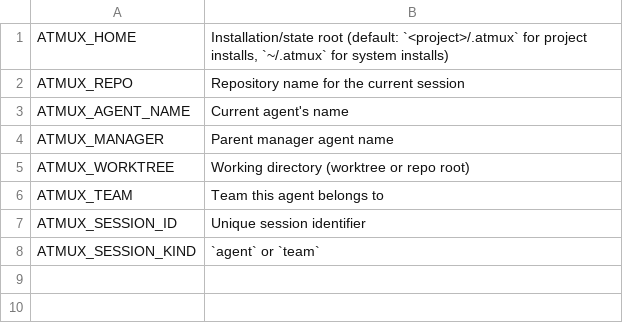
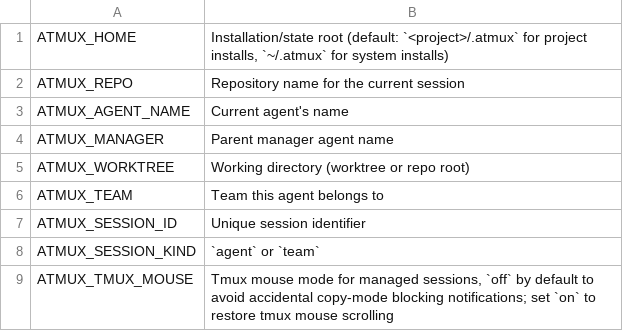
Before and after one commit to gabewillen/atmux, a TSV file: templates/env-vars.tsv, drawn as a sheet.

Commit message:
Add gh shim for PR comment notifications (#35)
* Add GitHub CLI shim for PR comment notifications

* Disable tmux mouse scrolling for managed sessions

* Address gh shim review feedback

* Fix watcher notification race before cleanup

* Stabilize watcher notifications and message-list test

* Make tmux shim test portable in CI

* Make adapter shims opt-out only

* Address remaining gh shim review comments

---------

Co-authored-by: atmux live test <atmux-live-test@example.invalid>

```diff
--- a/templates/env-vars.tsv
+++ b/templates/env-vars.tsv
@@ -8 +8,2 @@ ATMUX_SESSION_ID	Unique session identifier
 ATMUX_SESSION_KIND	`agent` or `team`
+ATMUX_TMUX_MOUSE	Tmux mouse mode for managed sessions, `off` by default to avoid accidental copy-mode blocking notifications; set `on` to restore tmux mouse scrolling
```
Also changed, not shown: 19 other files.
